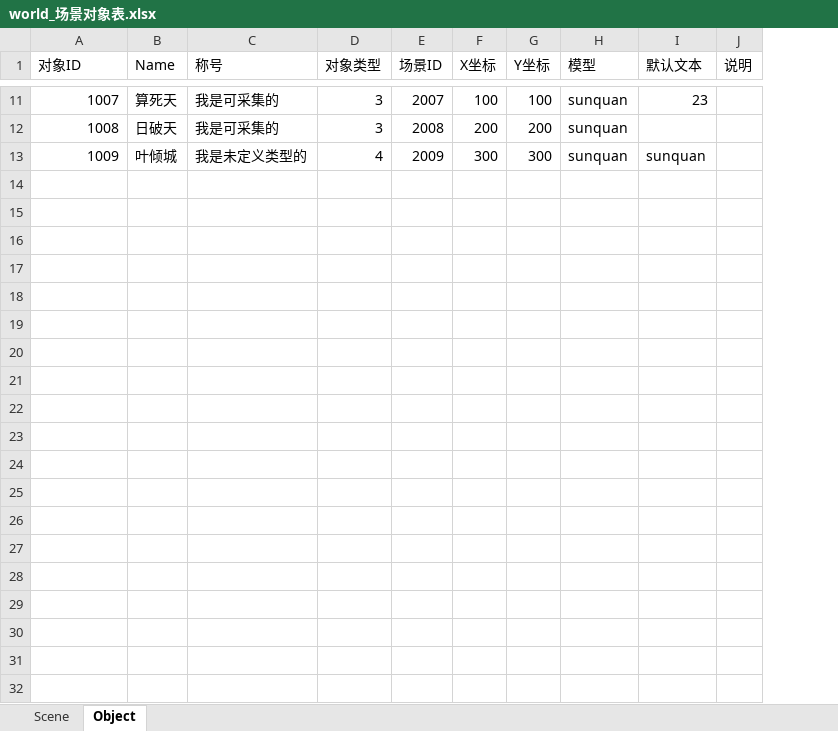
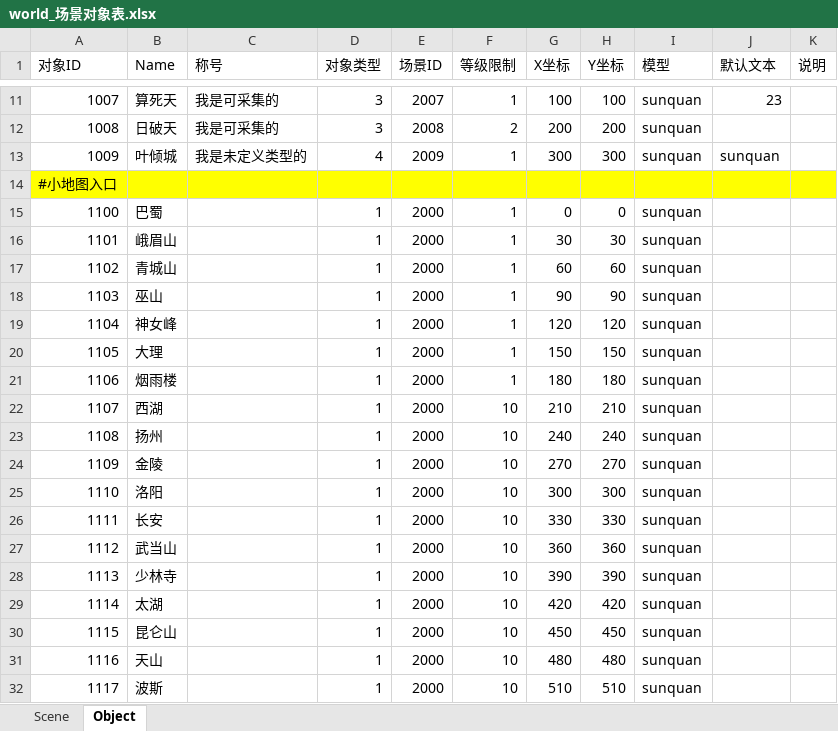
Before and after one commit to preboy/gworld, an Excel workbook: plan/excel/world_场景对象表.xlsx, sheet Object, drawn as a sheet; only a part is shown, gaps mark what is left out; values as stored, in another font and other column widths than the file's, no borders; the diff covers the shown part only; the diff names each change by its address in the sheet, - before the commit and + after, or states it on an @@ line.

```diff
--- a/plan/excel/world_场景对象表.xlsx (sheet Object)
+++ b/plan/excel/world_场景对象表.xlsx (sheet Object)
+column F (等级限制), rows 11-13: 1 | 2 | 1
+row 14: #小地图入口
+row 15: 1100 | 巴蜀 |  | 1 | 2000 | 1 | 0 | 0 | sunquan
+row 16: 1101 | 峨眉山 |  | 1 | 2000 | 1 | 30 | 30 | sunquan
+row 17: 1102 | 青城山 |  | 1 | 2000 | 1 | 60 | 60 | sunquan
+row 18: 1103 | 巫山 |  | 1 | 2000 | 1 | 90 | 90 | sunquan
+row 19: 1104 | 神女峰 |  | 1 | 2000 | 1 | 120 | 120 | sunquan
+row 20: 1105 | 大理 |  | 1 | 2000 | 1 | 150 | 150 | sunquan
+row 21: 1106 | 烟雨楼 |  | 1 | 2000 | 1 | 180 | 180 | sunquan
+row 22: 1107 | 西湖 |  | 1 | 2000 | 10 | 210 | 210 | sunquan
+row 23: 1108 | 扬州 |  | 1 | 2000 | 10 | 240 | 240 | sunquan
+row 24: 1109 | 金陵 |  | 1 | 2000 | 10 | 270 | 270 | sunquan
+row 25: 1110 | 洛阳 |  | 1 | 2000 | 10 | 300 | 300 | sunquan
+row 26: 1111 | 长安 |  | 1 | 2000 | 10 | 330 | 330 | sunquan
+row 27: 1112 | 武当山 |  | 1 | 2000 | 10 | 360 | 360 | sunquan
+row 28: 1113 | 少林寺 |  | 1 | 2000 | 10 | 390 | 390 | sunquan
+row 29: 1114 | 太湖 |  | 1 | 2000 | 10 | 420 | 420 | sunquan
+row 30: 1115 | 昆仑山 |  | 1 | 2000 | 10 | 450 | 450 | sunquan
+row 31: 1116 | 天山 |  | 1 | 2000 | 10 | 480 | 480 | sunquan
+row 32: 1117 | 波斯 |  | 1 | 2000 | 10 | 510 | 510 | sunquan
```
Also changed, not shown: 17 added rows elsewhere in this sheet, 1 other file.
